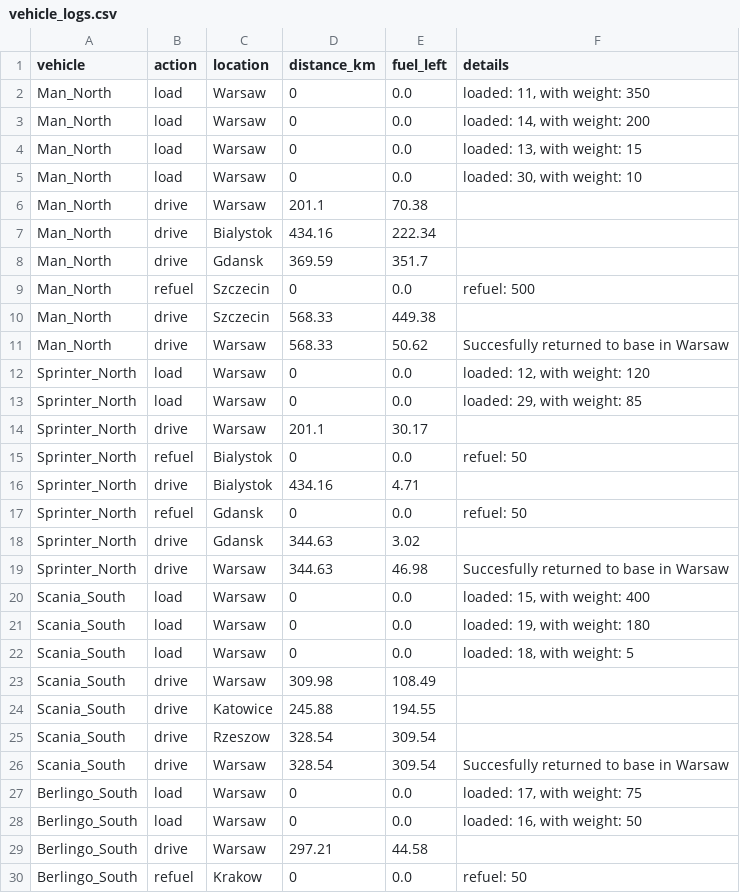
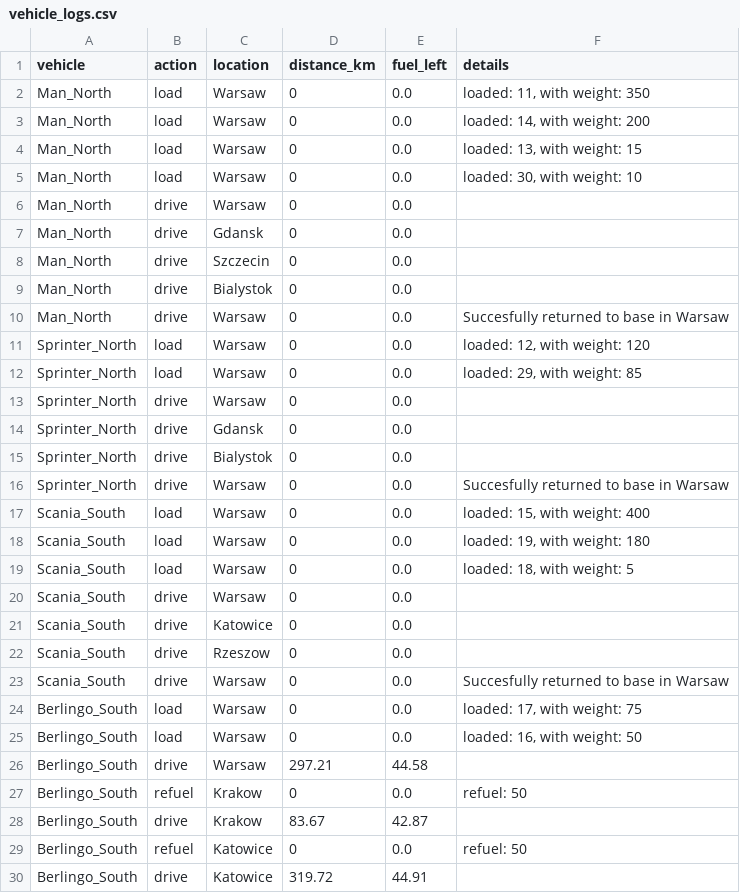
Before and after one commit to Kami516/Automated-Fleet-Dispatch-Analytics-System, a CSV file: data/vehicle_logs.csv, drawn as a sheet; only a part is shown; the shorter side is filled out with more unchanged rows; the diff covers the shown part only.

```diff
--- a/data/vehicle_logs.csv
+++ b/data/vehicle_logs.csv
@@ -5,16 +5,13 @@ Man_North,load,Warsaw,0,0.0,"loaded: 13, with weight: 15"
 Man_North,load,Warsaw,0,0.0,"loaded: 30, with weight: 10"
-Man_North,drive,Warsaw,201.1,70.38,
-Man_North,drive,Bialystok,434.16,222.34,
-Man_North,drive,Gdansk,369.59,351.7,
-Man_North,refuel,Szczecin,0,0.0,refuel: 500
-Man_North,drive,Szczecin,568.33,449.38,
-Man_North,drive,Warsaw,568.33,50.62,Succesfully returned to base in Warsaw
+Man_North,drive,Warsaw,0,0.0,
+Man_North,drive,Gdansk,0,0.0,
+Man_North,drive,Szczecin,0,0.0,
+Man_North,drive,Bialystok,0,0.0,
+Man_North,drive,Warsaw,0,0.0,Succesfully returned to base in Warsaw
 Sprinter_North,load,Warsaw,0,0.0,"loaded: 12, with weight: 120"
 Sprinter_North,load,Warsaw,0,0.0,"loaded: 29, with weight: 85"
-Sprinter_North,drive,Warsaw,201.1,30.17,
-Sprinter_North,refuel,Bialystok,0,0.0,refuel: 50
-Sprinter_North,drive,Bialystok,434.16,4.71,
-Sprinter_North,refuel,Gdansk,0,0.0,refuel: 50
-Sprinter_North,drive,Gdansk,344.63,3.02,
-Sprinter_North,drive,Warsaw,344.63,46.98,Succesfully returned to base in Warsaw
+Sprinter_North,drive,Warsaw,0,0.0,
+Sprinter_North,drive,Gdansk,0,0.0,
+Sprinter_North,drive,Bialystok,0,0.0,
+Sprinter_North,drive,Warsaw,0,0.0,Succesfully returned to base in Warsaw
 Scania_South,load,Warsaw,0,0.0,"loaded: 15, with weight: 400"
@@ -22,6 +19,6 @@ Scania_South,load,Warsaw,0,0.0,"loaded: 19, with weight: 180"
 Scania_South,load,Warsaw,0,0.0,"loaded: 18, with weight: 5"
-Scania_South,drive,Warsaw,309.98,108.49,
-Scania_South,drive,Katowice,245.88,194.55,
-Scania_South,drive,Rzeszow,328.54,309.54,
-Scania_South,drive,Warsaw,328.54,309.54,Succesfully returned to base in Warsaw
+Scania_South,drive,Warsaw,0,0.0,
+Scania_South,drive,Katowice,0,0.0,
+Scania_South,drive,Rzeszow,0,0.0,
+Scania_South,drive,Warsaw,0,0.0,Succesfully returned to base in Warsaw
 Berlingo_South,load,Warsaw,0,0.0,"loaded: 17, with weight: 75"
```
Also changed, not shown: 14 edited cells elsewhere in this file, 13 other files.
